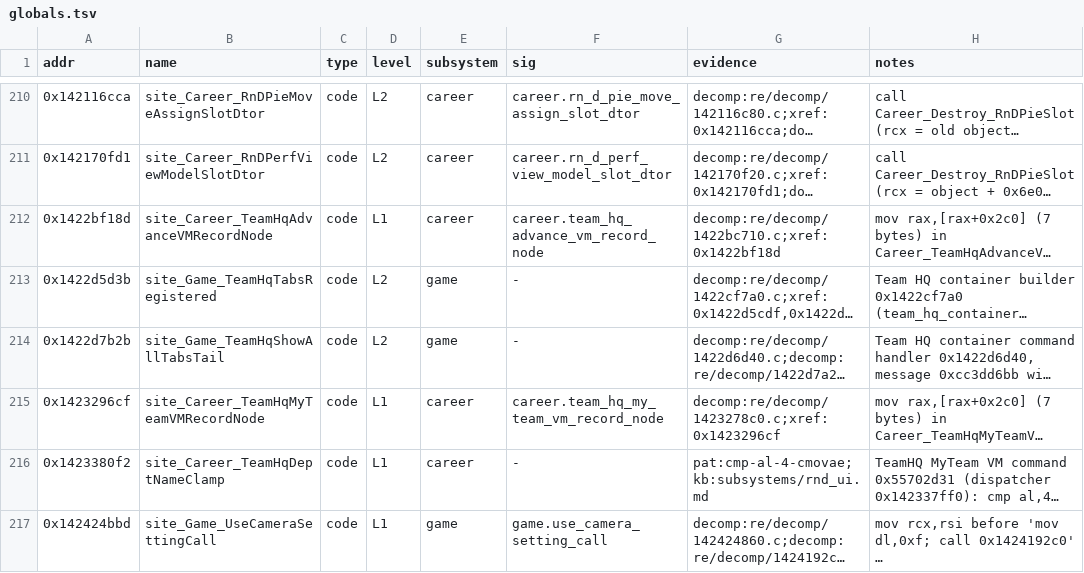
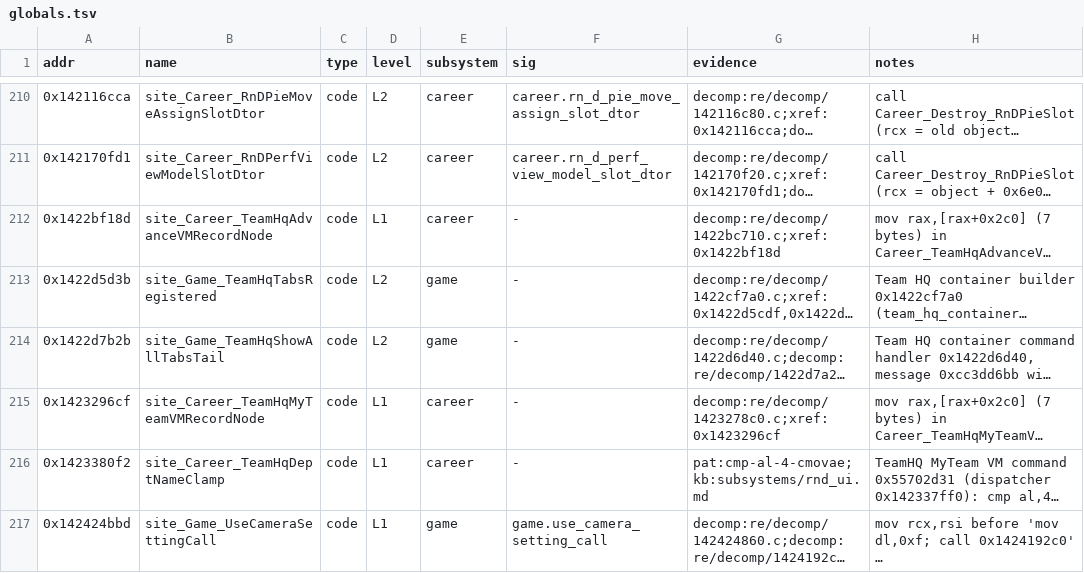
Before and after one commit to Swofty-Developments/SwoftyLauncher, a TSV file: re/db/globals.tsv, drawn as a sheet; only a part is shown, gaps mark what is left out; long unchanged cells end in …; the diff names each change by its address in the sheet, - before the commit and + after, or states it on an @@ line.

```diff
--- a/re/db/globals.tsv
+++ b/re/db/globals.tsv
-F212 (sig): career.team_hq_advance_vm_record_node
+F212 (sig): -
-F215 (sig): career.team_hq_my_team_vm_record_node
+F215 (sig): -
```
Also changed, not shown: 2 other files.
